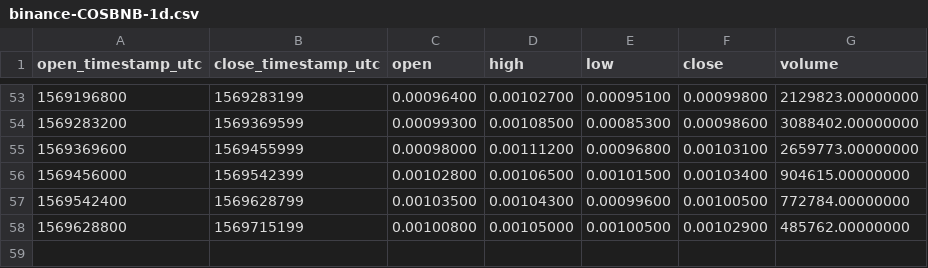
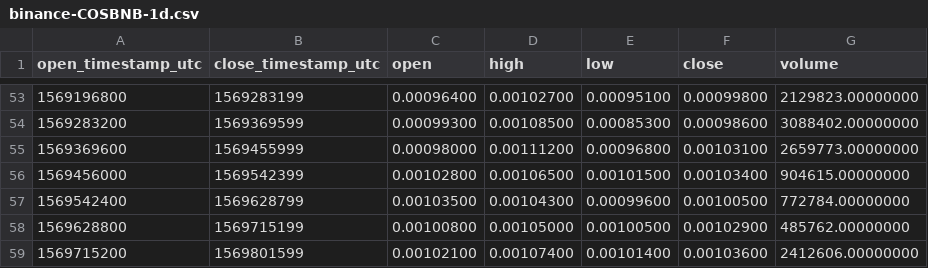
Before and after one commit to cryptobigbro/binance-COSBNB, a CSV file: binance-COSBNB-1d.csv, drawn as a sheet; only a part is shown, gaps mark what is left out.

```diff
--- a/binance-COSBNB-1d.csv
+++ b/binance-COSBNB-1d.csv
@@ -58 +58,2 @@ open_timestamp_utc,close_timestamp_utc,open,high,low,close,volume
 1569628800,1569715199,0.00100800,0.00105000,0.00100500,0.00102900,485762.00000000
+1569715200,1569801599,0.00102100,0.00107400,0.00101400,0.00103600,2412606.00000000
```
Also changed, not shown: binance-COSBNB-1h.csv.
